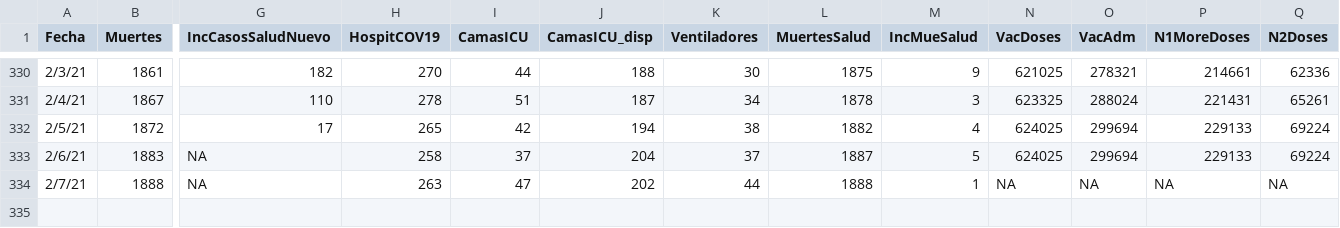
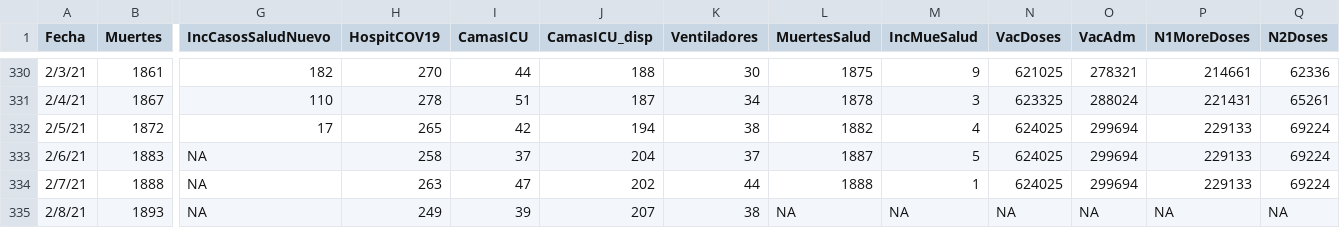
Before and after one commit to rafalab/pr-covid, a CSV file: dashboard/data/DatosMortalidad.csv, drawn as a sheet; only a part is shown, gaps mark what is left out; rows hold the shown columns only; the diff names each change by its address in the sheet, - before the commit and + after, or states it on an @@ line.

Commit message:
Actualizando datos de muertes, hospitalizaciones y vacunas

```diff
--- a/dashboard/data/DatosMortalidad.csv
+++ b/dashboard/data/DatosMortalidad.csv
-N334 (VacDoses): NA
+N334 (VacDoses): 624025
-O334 (VacAdm): NA
+O334 (VacAdm): 299694
-P334 (N1MoreDoses): NA
+P334 (N1MoreDoses): 229133
-Q334 (N2Doses): NA
+Q334 (N2Doses): 69224
+row 335: 2/8/21 | 1893 | NA | 249 | 39 | 207 | 38 | NA | NA | NA | NA | NA | NA
```
